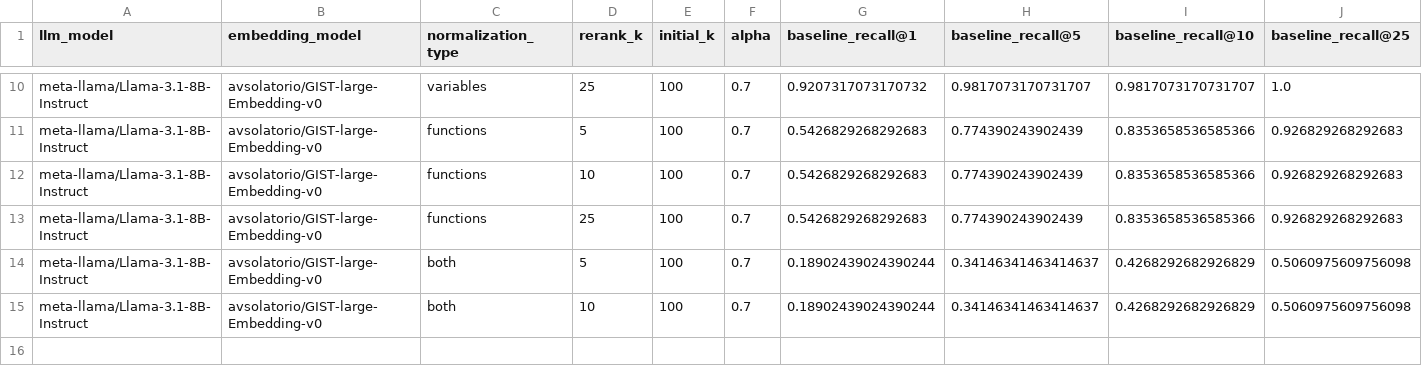
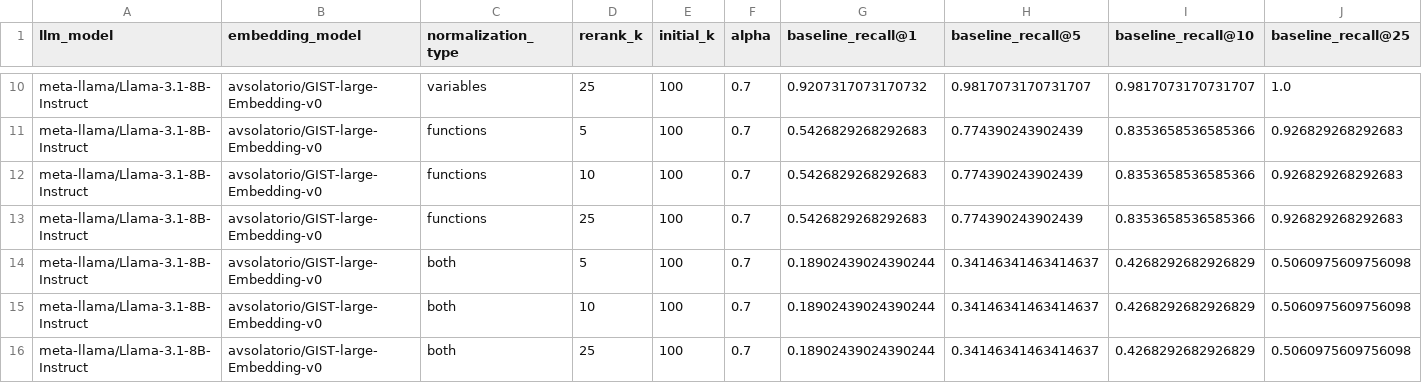
Before and after one commit to dhruv0811/Code-aware-reranking, a CSV file: results/humaneval_best_saved/humaneval_reranker_saved_20250224_195615_results.csv, drawn as a sheet; only a part is shown, gaps mark what is left out; rows hold the shown columns only; the diff names each change by its address in the sheet, - before the commit and + after, or states it on an @@ line.

Commit message:
Added all llama 8b experiments for humaneval

```diff
--- a/results/humaneval_best_saved/humaneval_reranker_saved_20250224_195615_results.csv
+++ b/results/humaneval_best_saved/humaneval_reranker_saved_20250224_195615_results.csv
+row 16: meta-llama/Llama-3.1-8B-Instruct | avsolatorio/GIST-large-Embedding-v0 | both | 25 | 100 | 0.7 | 0.18902439024390244 | 0.34146341463414637 | 0.4268292682926829 | 0.5060975609756098
```
Also changed, not shown: 5 other files.
